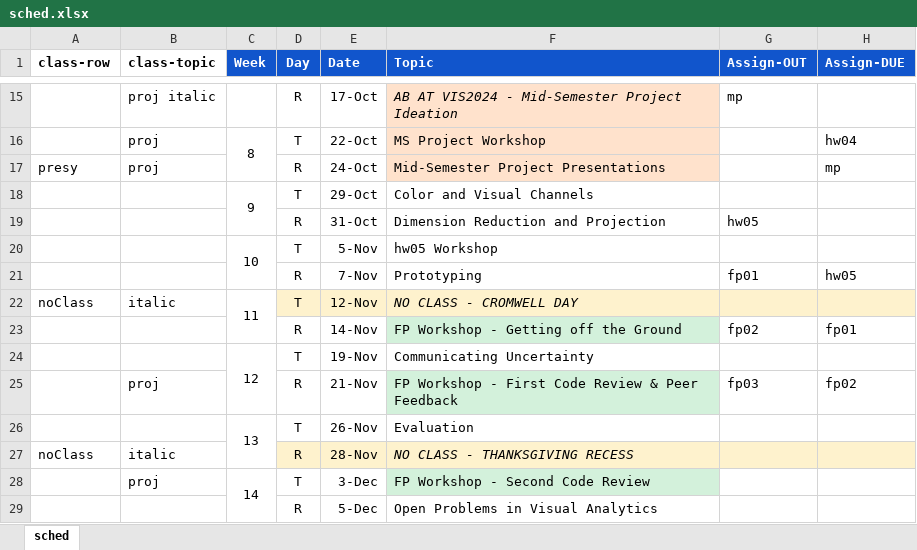
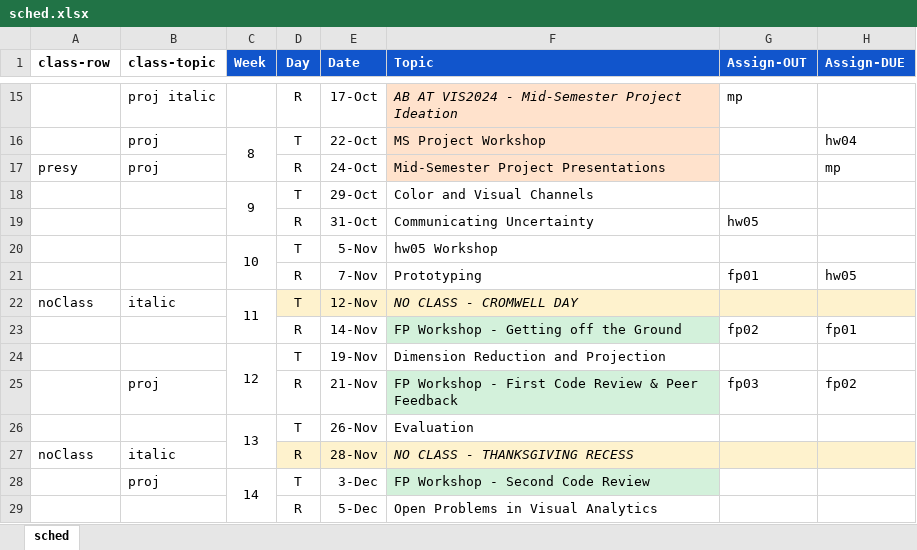
Before and after one commit to amosca01/SDS-CS235, an Excel workbook: assets/sched.xlsx, sheet sched, drawn as a sheet; only a part is shown, gaps mark what is left out; values as stored, in another font and other column widths than the file's, no borders; the diff names each change by its address in the sheet, - before the commit and + after, or states it on an @@ line.

Commit message:
next week

```diff
--- a/assets/sched.xlsx (sheet sched)
+++ b/assets/sched.xlsx (sheet sched)
-F19 (Topic): Dimension Reduction and Projection
+F19 (Topic): Communicating Uncertainty
-F24 (Topic): Communicating Uncertainty
+F24 (Topic): Dimension Reduction and Projection
```
Also changed, not shown: 16 other files.
